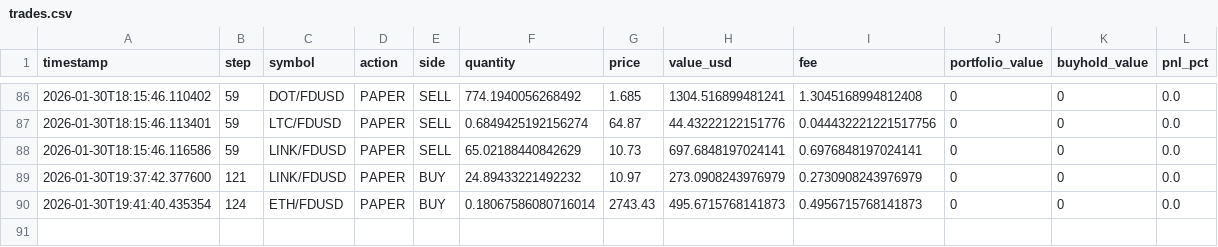
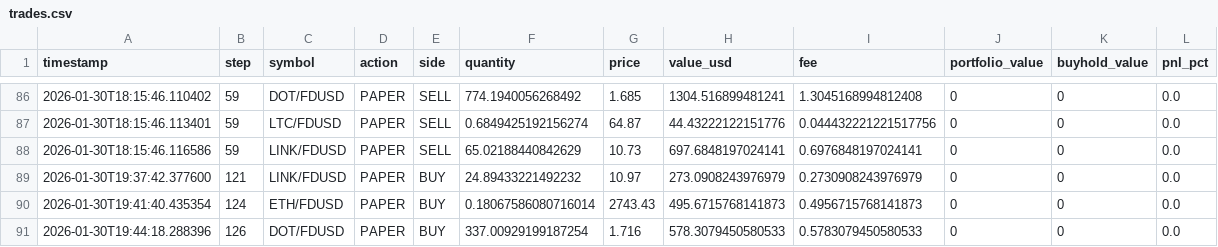
Before and after one commit to evolutis-ai/evolutis, a CSV file: data/live/trades.csv, drawn as a sheet; only a part is shown, gaps mark what is left out.

```diff
--- a/data/live/trades.csv
+++ b/data/live/trades.csv
@@ -90 +90,2 @@ timestamp,step,symbol,action,side,quantity,price,value_usd,fee,portfolio_value,b
 2026-01-30T19:41:40.435354,124,ETH/FDUSD,PAPER,BUY,0.18067586080716014,2743.43,495.6715768141873,0.4956715768141873,0,0,0.0
+2026-01-30T19:44:18.288396,126,DOT/FDUSD,PAPER,BUY,337.00929199187254,1.716,578.3079450580533,0.5783079450580533,0,0,0.0
```
Also changed, not shown: data/live/portfolio_history.csv, 2 other files.
